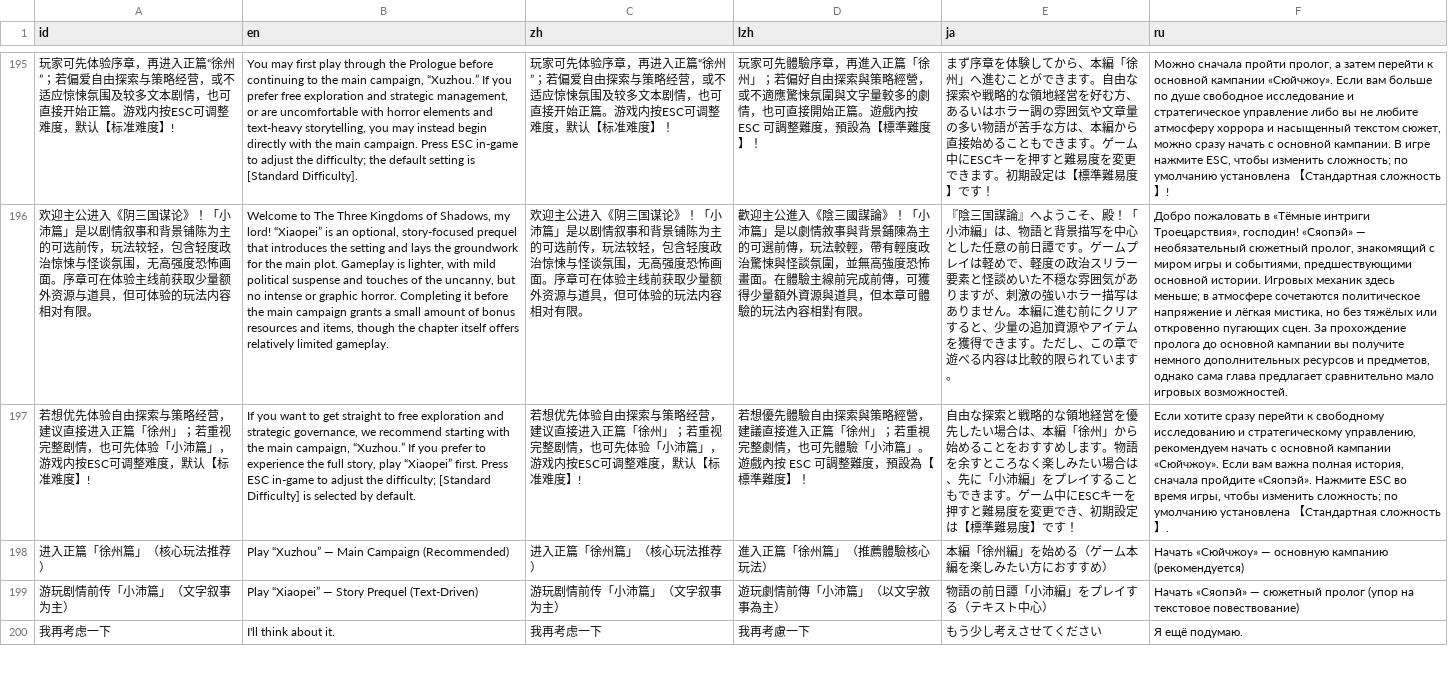
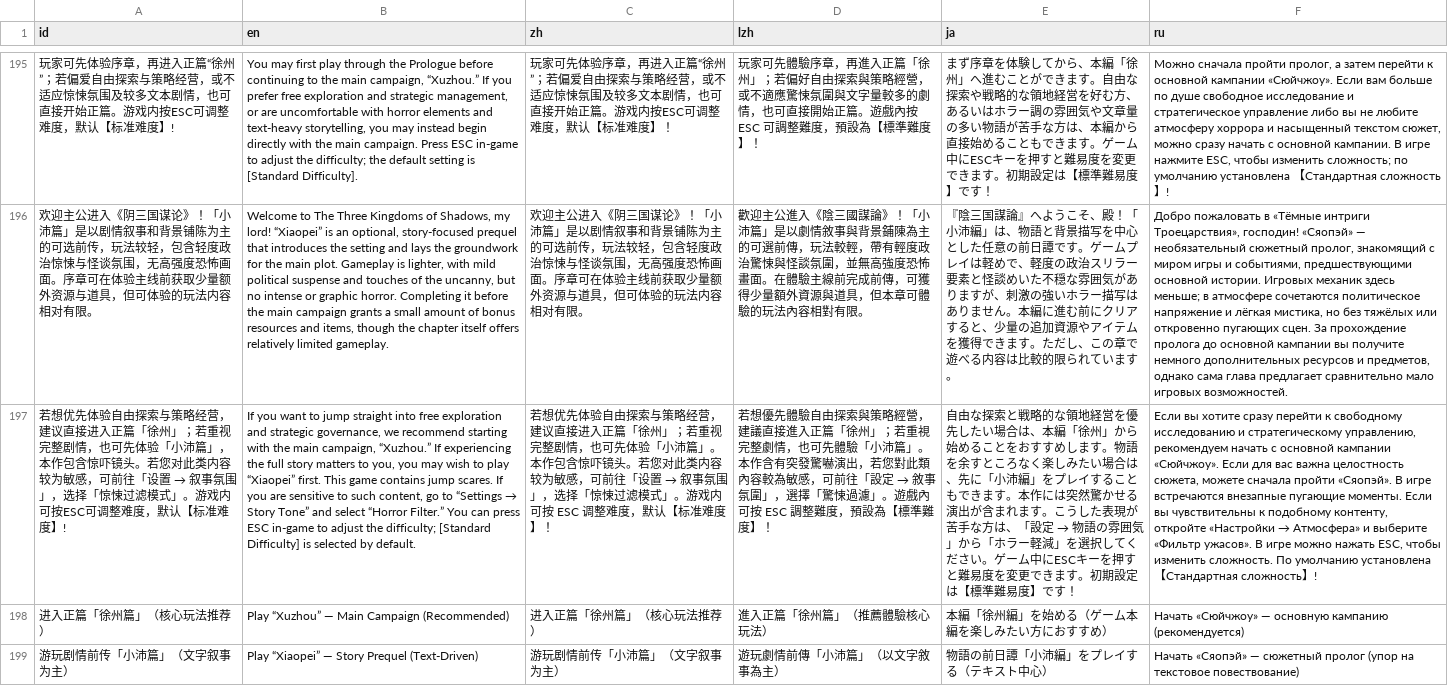
Before and after one commit to Drinkwang/threekindom, a CSV file: Asset/language/data3.csv, drawn as a sheet; only a part is shown, gaps mark what is left out; the shorter side is filled out with more unchanged rows; removed rows and columns are numbered as before the commit, all else as after; the diff names each change by its address in the sheet, - before the commit and + after, or states it on an @@ line.

```diff
--- a/Asset/language/data3.csv
+++ b/Asset/language/data3.csv
-row 197: 若想优先体验自由探索与策略经营，建议直接进入正篇「徐州」；若重视完整剧情，也可先体验「小沛篇」，游戏内按ESC可调整难度，默认【标准难度】! | If you want to get straight to free exploration and strategic governance, we recommend starting with the main campaign, “Xuzhou.” If you prefer to experience the full story, play “Xiaopei” first. Press ESC in-game to adjust the difficulty; [Standard Difficulty] is selected by default. | 若想优先体验自由探索与策略经营，建议直接进入正篇「徐州」；若重视完整剧情，也可先体验「小沛篇」，游戏内按ESC可调整难度，默认【标准难度】! | 若想優先體驗自由探索與策略經營，建議直接進入正篇「徐州」；若重視完整劇情，也可先體驗「小沛篇」。遊戲內按 ESC 可調整難度，預設為【標準難度】！ | 自由な探索と戦略的な領地経営を優先したい場合は、本編「徐州」から始めることをおすすめします。物語を余すところなく楽しみたい場合は、先に「小沛編」をプレイすることもできます。ゲーム中にESCキーを押すと難易度を変更でき、初期設定は【標準難易度】です！ | Если хотите сразу перейти к свободному исследованию и стратегическому управлению, рекомендуем начать с основной кампании «Сюйчжоу». Если вам важна полная история, сначала пройдите «Сяопэй». Нажмите ESC во время игры, чтобы изменить сложность; по умолчанию установлена 【Стандартная сложность】.
+row 197: 若想优先体验自由探索与策略经营，建议直接进入正篇「徐州」；若重视完整剧情，也可先体验「小沛篇」，本作包含惊吓镜头。若您对此类内容较为敏感，可前往「设置 → 叙事氛围」，选择「惊悚过滤模式」。游戏内可按ESC可调整难度，默认【标准难度】! | If you want to jump straight into free exploration and strategic governance, we recommend starting with the main campaign, “Xuzhou.” If experiencing the full story matters to you, you may wish to play “Xiaopei” first. This game contains jump scares. If you are sensitive to such content, go to “Settings → Story Tone” and select “Horror Filter.” You can press ESC in-game to adjust the difficulty; [Standard Difficulty] is selected by default. | 若想优先体验自由探索与策略经营，建议直接进入正篇「徐州」；若重视完整剧情，也可先体验「小沛篇」。本作包含惊吓镜头。若您对此类内容较为敏感，可前往「设置 → 叙事氛围」，选择「惊悚过滤模式」。游戏内可按 ESC 调整难度，默认【标准难度】！ | 若想優先體驗自由探索與策略經營，建議直接進入正篇「徐州」；若重視完整劇情，也可先體驗「小沛篇」。本作含有突發驚嚇演出，若您對此類內容較為敏感，可前往「設定 → 敘事氛圍」，選擇「驚悚過濾」。遊戲內可按 ESC 調整難度，預設為【標準難度】！ | 自由な探索と戦略的な領地経営を優先したい場合は、本編「徐州」から始めることをおすすめします。物語を余すところなく楽しみたい場合は、先に「小沛編」をプレイすることもできます。本作には突然驚かせる演出が含まれます。こうした表現が苦手な方は、「設定 → 物語の雰囲気」から「ホラー軽減」を選択してください。ゲーム中にESCキーを押すと難易度を変更できます。初期設定は【標準難易度】です！ | Если вы хотите сразу перейти к свободному исследованию и стратегическому управлению, рекомендуем начать с основной кампании «Сюйчжоу». Если для вас важна целостность сюжета, можете сначала пройти «Сяопэй». В игре встречаются внезапные пугающие моменты. Если вы чувствительны к подобному контенту, откройте «Настройки → Атмосфера» и выберите «Фильтр ужасов». В игре можно нажать ESC, чтобы изменить сложность. По умолчанию установлена 【Стандартная сложность】!
```
Also changed, not shown: 11 other files.
